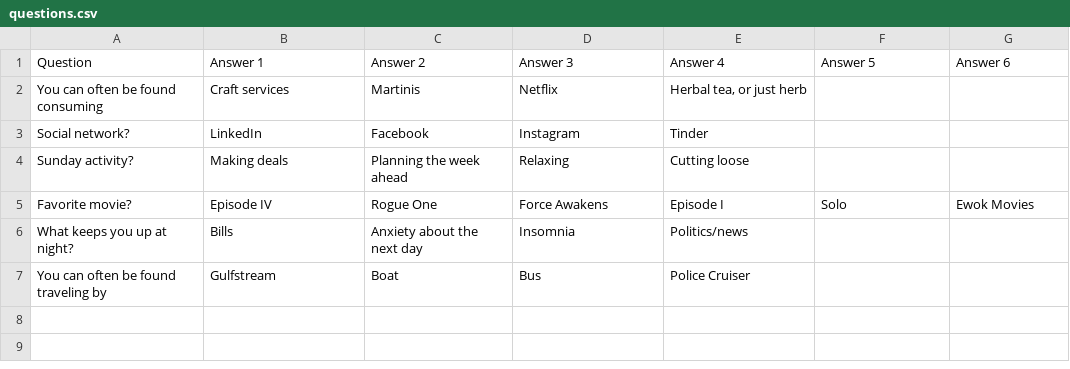
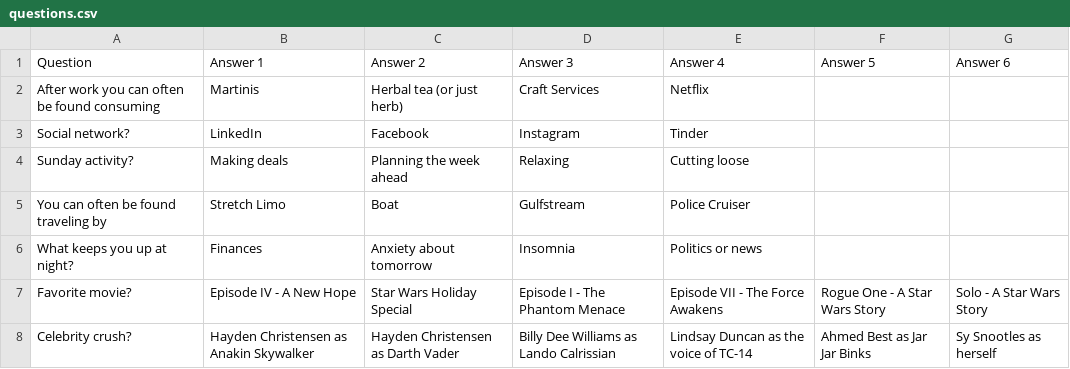
Before and after one commit to mstubna/studio60.me, a CSV file: src/data/questions.csv, drawn as a sheet.

```diff
--- a/src/data/questions.csv
+++ b/src/data/questions.csv
@@ -1,7 +1,8 @@
 Question,Answer 1,Answer 2,Answer 3,Answer 4,Answer 5,Answer 6
-You can often be found consuming,Craft services,Martinis,Netflix,"Herbal tea, or just herb",,
+After work you can often be found consuming,Martinis,Herbal tea (or just herb),Craft Services,Netflix,,
 Social network?,LinkedIn,Facebook,Instagram,Tinder,,
 Sunday activity?,Making deals,Planning the week ahead,Relaxing,Cutting loose,,
-Favorite movie?,Episode IV,Rogue One,Force Awakens,Episode I,Solo,Ewok Movies
-What keeps you up at night?,Bills,Anxiety about the next day,Insomnia,Politics/news,,
-You can often be found traveling by,Gulfstream,Boat,Bus,Police Cruiser,,
+You can often be found traveling by,Stretch Limo,Boat,Gulfstream,Police Cruiser,,
+What keeps you up at night?,Finances,Anxiety about tomorrow,Insomnia,Politics or news,,
+Favorite movie?,Episode IV - A New Hope,Star Wars Holiday Special,Episode I - The Phantom Menace,Episode VII - The Force Awakens,Rogue One - A Star Wars Story,Solo - A Star Wars Story
+Celebrity crush?,Hayden Christensen as Anakin Skywalker,Hayden Christensen as Darth Vader,Billy Dee Williams as Lando Calrissian,Lindsay Duncan as the voice of TC-14,Ahmed Best as Jar Jar Binks,Sy Snootles as herself
```
Also changed, not shown: src/data/characters.csv, 42 other files.
